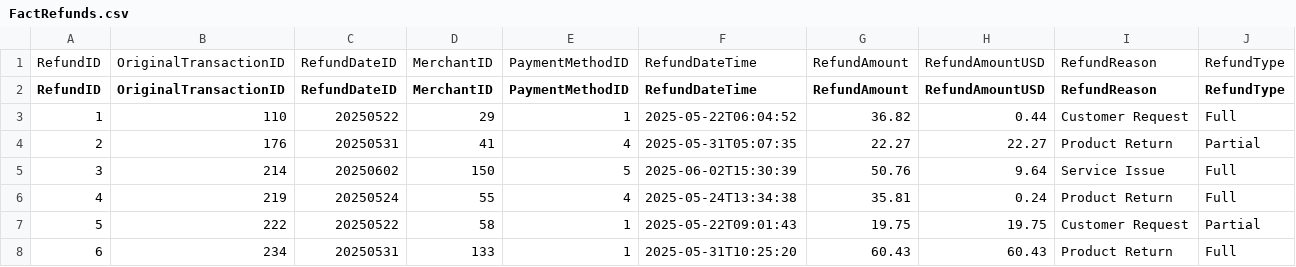
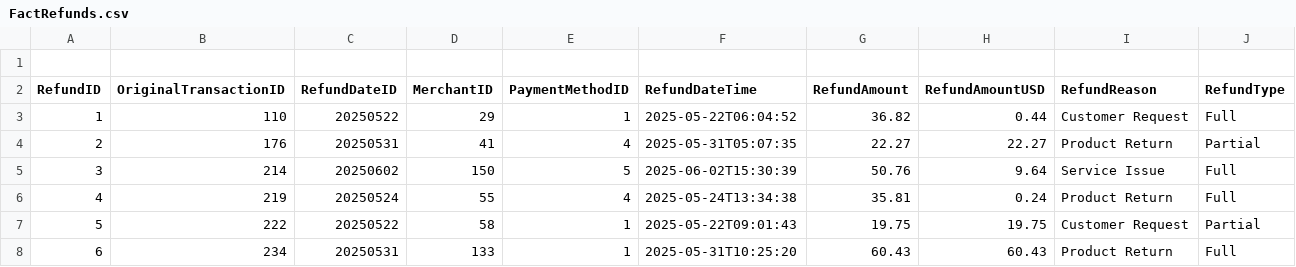
Before and after one commit to karim-mohamed-analytics/Payments-Analytics-World, a CSV file: DATA/FactRefunds.csv, drawn as a sheet; only a part is shown; the diff names each change by its address in the sheet, - before the commit and + after, or states it on an @@ line.

```diff
--- a/DATA/FactRefunds.csv
+++ b/DATA/FactRefunds.csv
-row 1: RefundID | OriginalTransactionID | RefundDateID | MerchantID | PaymentMethodID | RefundDateTime | RefundAmount | RefundAmountUSD | RefundReason | RefundType
+row 1: (empty)
```
Also changed, not shown: DATA/4. DimDate.csv, DATA/5. DimDeclineReason.csv, 9 other files.
